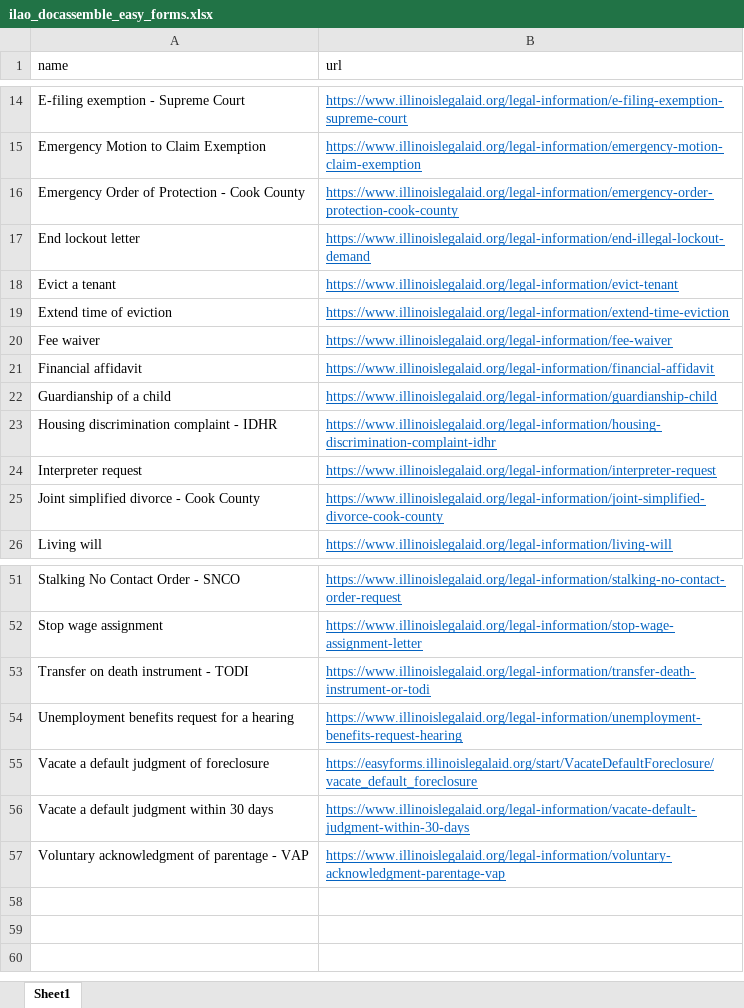
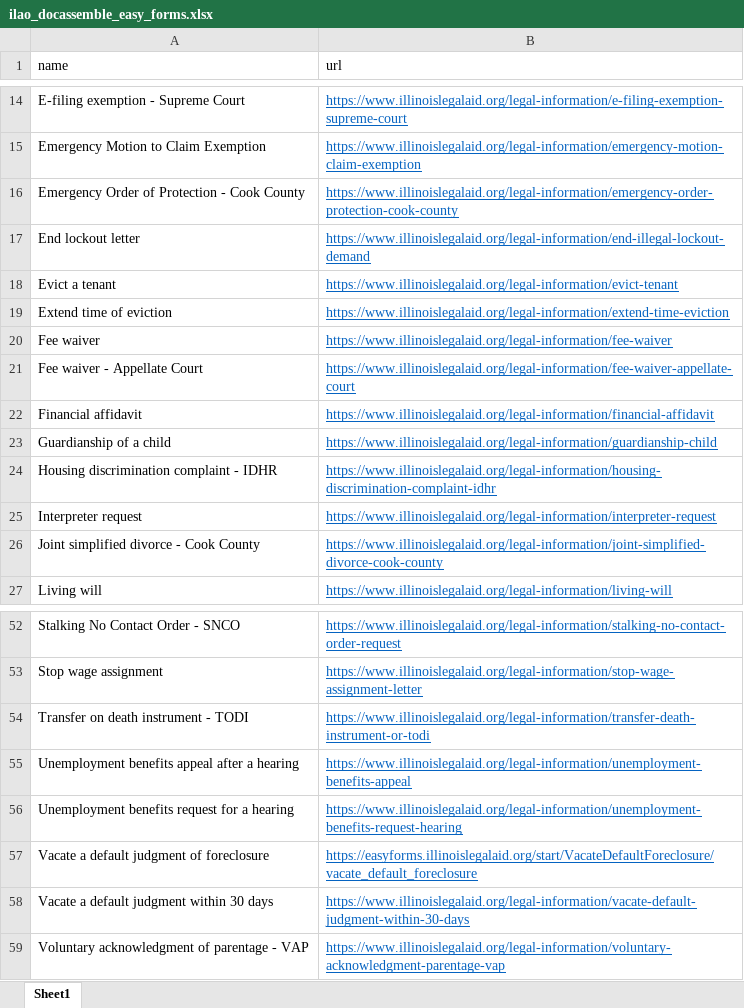
Before and after one commit to IllinoisLegalAidOnline/docassemble-ILAO, an Excel workbook: docassemble/ILAO/data/sources/ilao_docassemble_easy_forms.xlsx, sheet Sheet1, drawn as a sheet; only a part is shown, gaps mark what is left out; values as stored, in another font and other column widths than the file's, no borders; the diff names each change by its address in the sheet, - before the commit and + after, or states it on an @@ line.

Commit message:
unemployment appeal after hearing and appellate fee waiver

```diff
--- a/docassemble/ILAO/data/sources/ilao_docassemble_easy_forms.xlsx (sheet Sheet1)
+++ b/docassemble/ILAO/data/sources/ilao_docassemble_easy_forms.xlsx (sheet Sheet1)
+row 21: Fee waiver - Appellate Court | https://www.illinoislegalaid.org/legal-information/fee-waiver-appellate-court
+row 55: Unemployment benefits appeal after a hearing | https://www.illinoislegalaid.org/legal-information/unemployment-benefits-appeal
```
Also changed, not shown: 3 other files.
